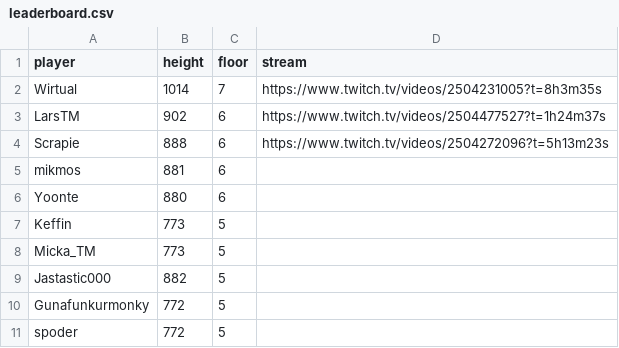
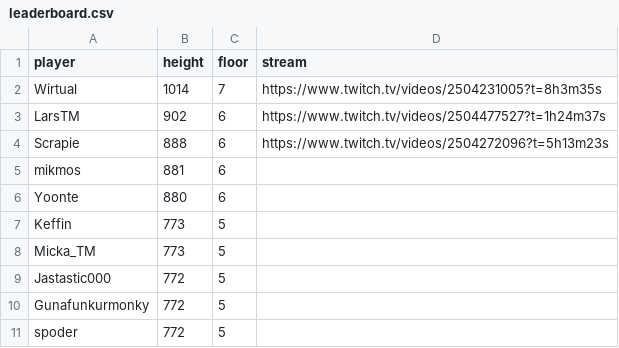
Before and after one commit to papesgit/deepslipleaderboard, a CSV file: leaderboard.csv, drawn as a sheet.

Commit message:
update lb

```diff
--- a/leaderboard.csv
+++ b/leaderboard.csv
@@ -8,3 +8,3 @@ Keffin,773,5,
 Micka_TM,773,5,
-Jastastic000,882,5,
+Jastastic000,772,5,
 Gunafunkurmonky,772,5,
```
